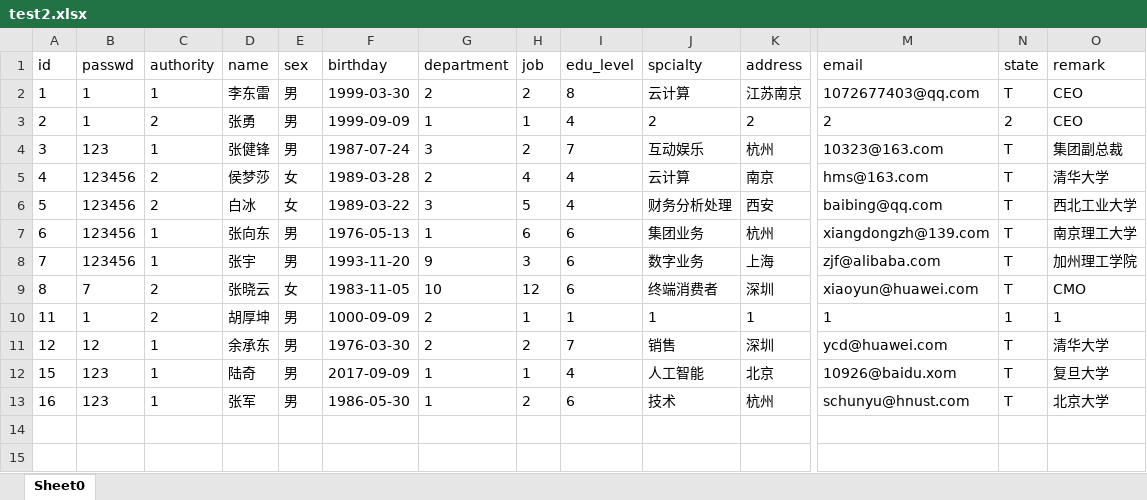
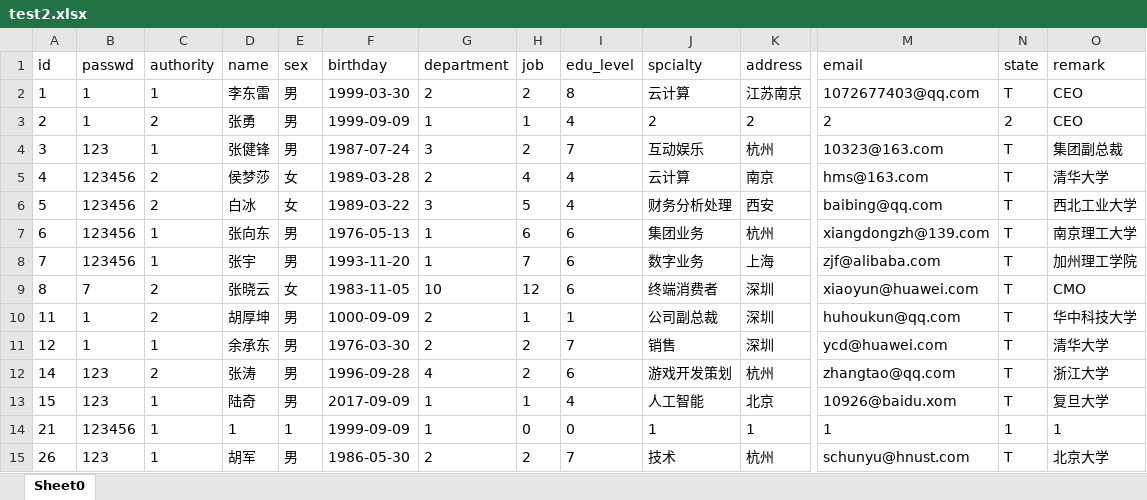
Before and after one commit to Crach01/DatabaseDesign, an Excel workbook: test2.xlsx, sheet Sheet0, drawn as a sheet; only a part is shown, gaps mark what is left out; values as stored, in another font and other column widths than the file's, no borders; addresses are those after the commit; rows hold the shown columns only; the diff names each change by its address in the sheet, - before the commit and + after, or states it on an @@ line.

```diff
--- a/test2.xlsx (sheet Sheet0)
+++ b/test2.xlsx (sheet Sheet0)
-G8 (department): 9
+G8 (department): 1
-H8 (job): 3
+H8 (job): 7
-J10 (spcialty): 1
+J10 (spcialty): 公司副总裁
-K10 (address): 1
+K10 (address): 深圳
-M10 (email): 1
+M10 (email): huhoukun@qq.com
-N10 (state): 1
+N10 (state): T
-O10 (remark): 1
+O10 (remark): 华中科技大学
-B11 (passwd): 12
+B11 (passwd): 1
+row 12: 14 | 123 | 2 | 张涛 | 男 | 1996-09-28 | 4 | 2 | 6 | 游戏开发策划 | 杭州 | zhangtao@qq.com | T | 浙江大学
+row 14: 21 | 123456 | 1 | 1 | 1 | 1999-09-09 | 1 | 0 | 0 | 1 | 1 | 1 | 1 | 1
-A15 (id): 16
+A15 (id): 26
-D15 (name): 张军
+D15 (name): 胡军
-G15 (department): 1
+G15 (department): 2
-I15 (edu_level): 6
+I15 (edu_level): 7
```
Also changed, not shown: test.xlsx, 19 other files.
